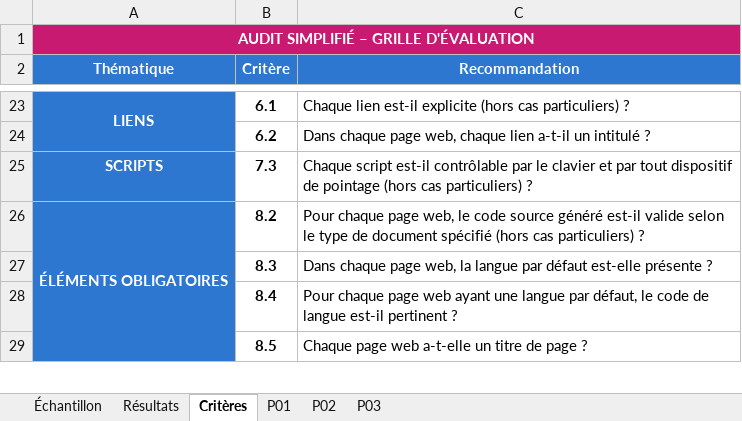
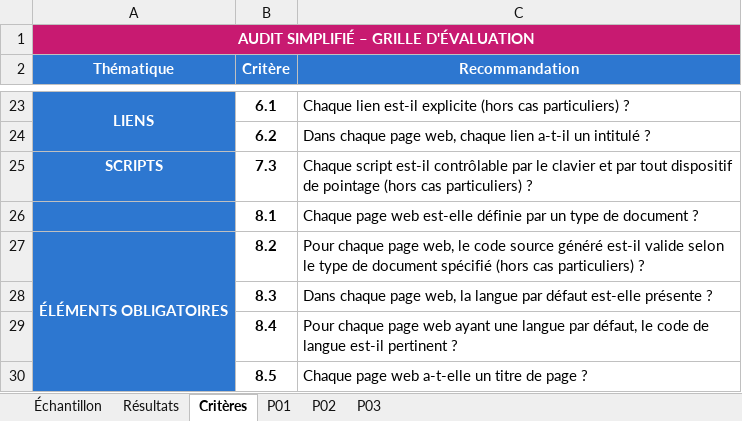
Before and after one commit to accessibility-luxembourg/accessibilite.public.lu, an Excel workbook: src/files/fr/general/template-grille-audit-simplifie.xlsx, sheet Critères, drawn as a sheet; only a part is shown, gaps mark what is left out; values as stored, in another font and other column widths than the file's, no borders; the diff names each change by its address in the sheet, - before the commit and + after, or states it on an @@ line.

```diff
--- a/src/files/fr/general/template-grille-audit-simplifie.xlsx (sheet Critères)
+++ b/src/files/fr/general/template-grille-audit-simplifie.xlsx (sheet Critères)
+row 26:  | 8.1 | Chaque page web est-elle définie par un type de document ?
```
Also changed, not shown: sheet P01, sheet P03, sheet P02, formulas that keep their value, 1 other file.
